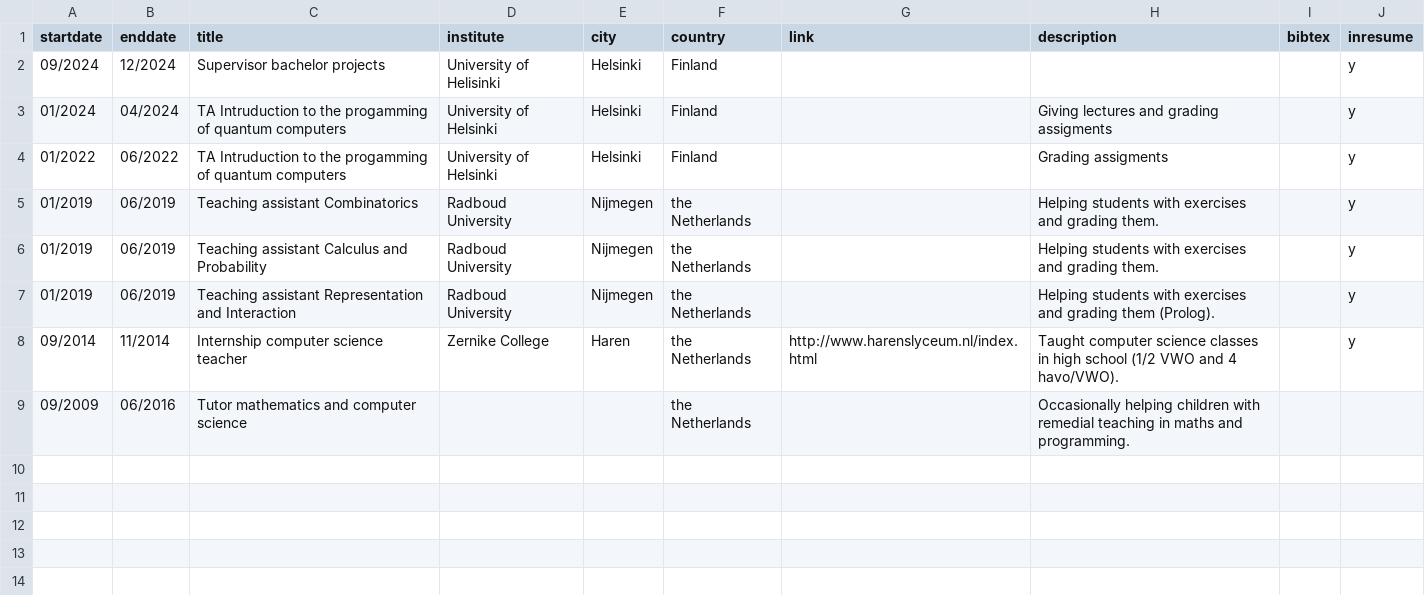
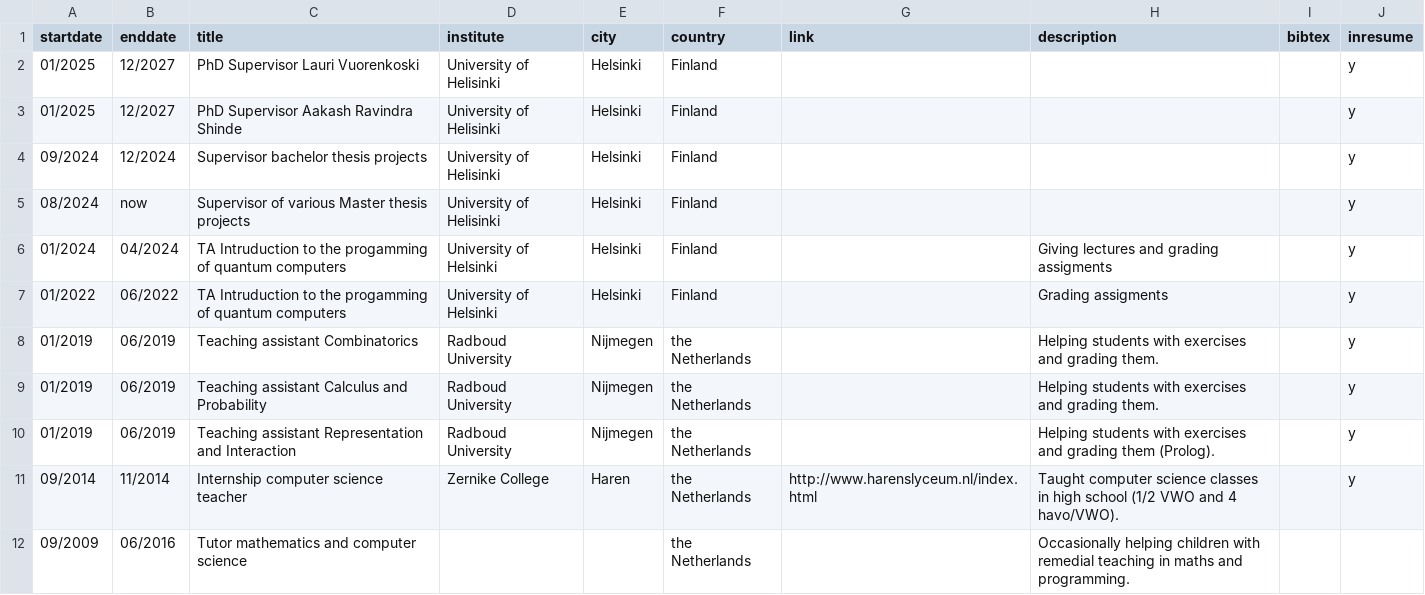
Before and after one commit to Aerylia/aerylia.github.io, a CSV file: teaching.csv, drawn as a sheet.

```diff
--- a/teaching.csv
+++ b/teaching.csv
@@ -1,3 +1,6 @@
 startdate, enddate,title,institute,city,country,link,description,bibtex,inresume
-09/2024,12/2024,Supervisor bachelor projects, University of Helisinki, Helsinki, Finland,,,,y
+01/2025,12/2027,PhD Supervisor Lauri Vuorenkoski, University of Helisinki, Helsinki, Finland,,,,y
+01/2025,12/2027,PhD Supervisor Aakash Ravindra Shinde, University of Helisinki, Helsinki, Finland,,,,y
+09/2024,12/2024,Supervisor bachelor thesis projects, University of Helisinki, Helsinki, Finland,,,,y
+08/2024,now, Supervisor of various Master thesis projects, University of Helisinki, Helsinki, Finland,,,,y
 01/2024,04/2024,TA Intruduction to the progamming of quantum computers, University of Helsinki, Helsinki, Finland,,Giving lectures and grading assigments,,y
```
Also changed, not shown: 4 other files.
